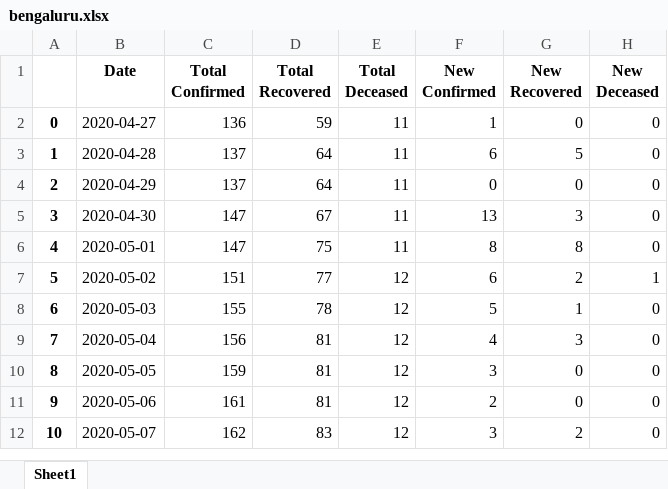
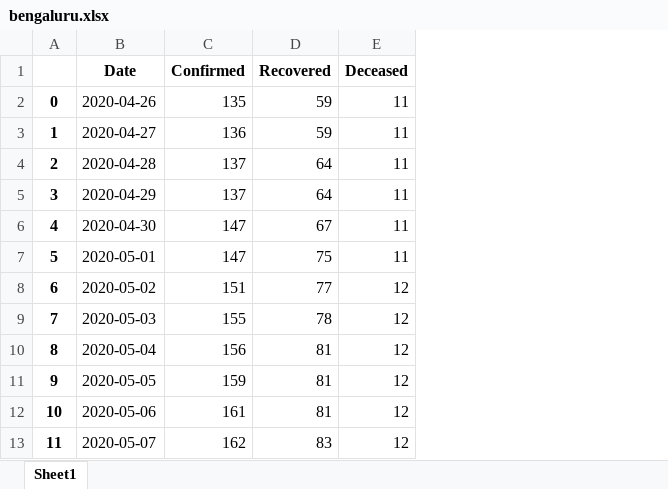
Before and after one commit to Smrithi23/Air-pollution-covid, an Excel workbook: covid data/bengaluru.xlsx, sheet Sheet1, drawn as a sheet; only a part is shown; values as stored, in another font and other column widths than the file's, no borders; removed rows and columns are numbered as before the commit, all else as after; the diff names each change by its address in the sheet, - before the commit and + after, or states it on an @@ line.

```diff
--- a/covid data/bengaluru.xlsx (sheet Sheet1)
+++ b/covid data/bengaluru.xlsx (sheet Sheet1)
-column F (New Confirmed), rows 2-12: 1 | 6 | 0 | 13 | 8 | 6 | 5 | 4 | 3 | 2 | 3
-column G (New Recovered), rows 2-12: 0 | 5 | 0 | 3 | 8 | 2 | 1 | 3 | 0 | 0 | 2
-column H (New Deceased), rows 2-12: 0 | 0 | 0 | 0 | 0 | 1 | 0 | 0 | 0 | 0 | 0
-C1: Total Confirmed
+C1: Confirmed
-D1: Total Recovered
+D1: Recovered
-E1: Total Deceased
+E1: Deceased
+row 2: 0 | 2020-04-26 | 135 | 59 | 11
@@ column A renumbered from row 3 down @@
```
Also changed, not shown: covid data/chennai.xlsx, covid data/delhi.xlsx, 46 other files.
